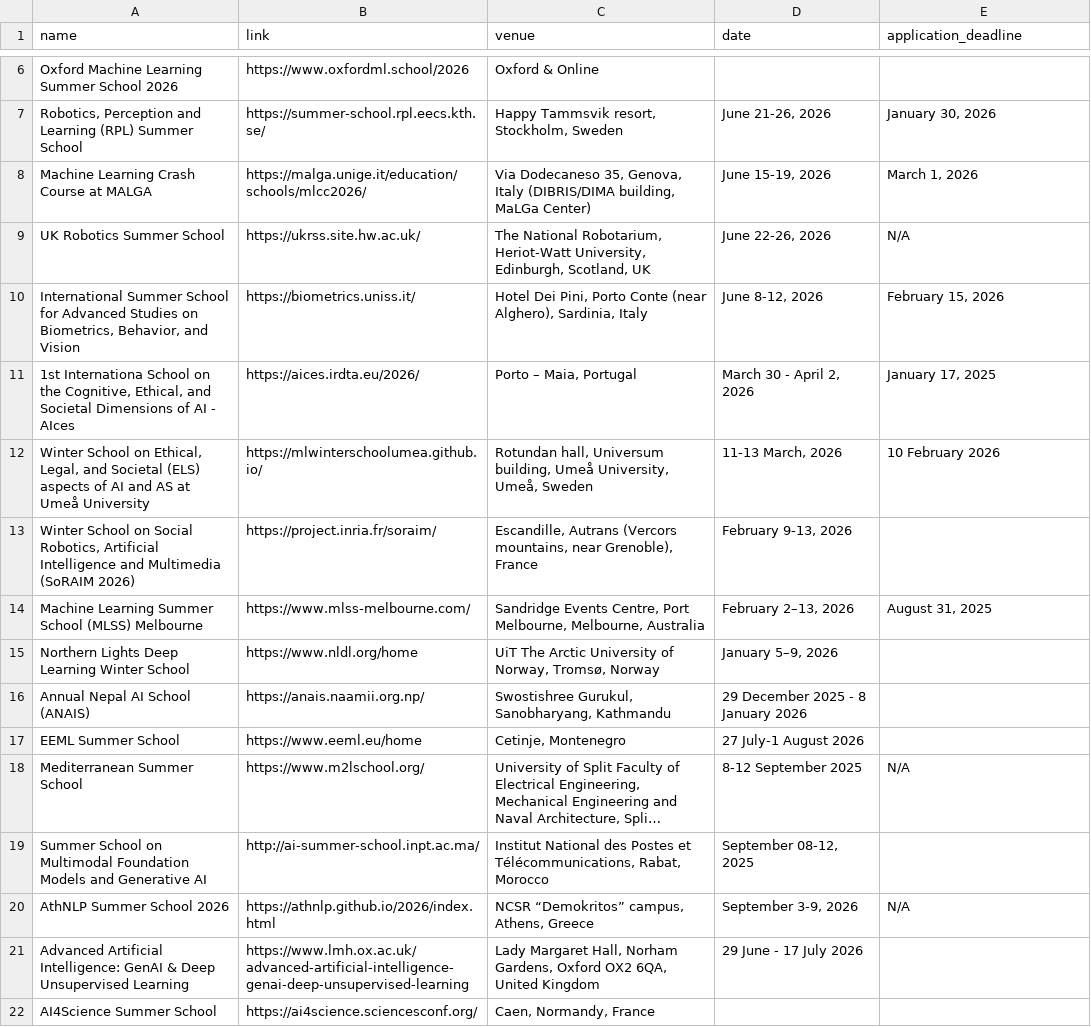
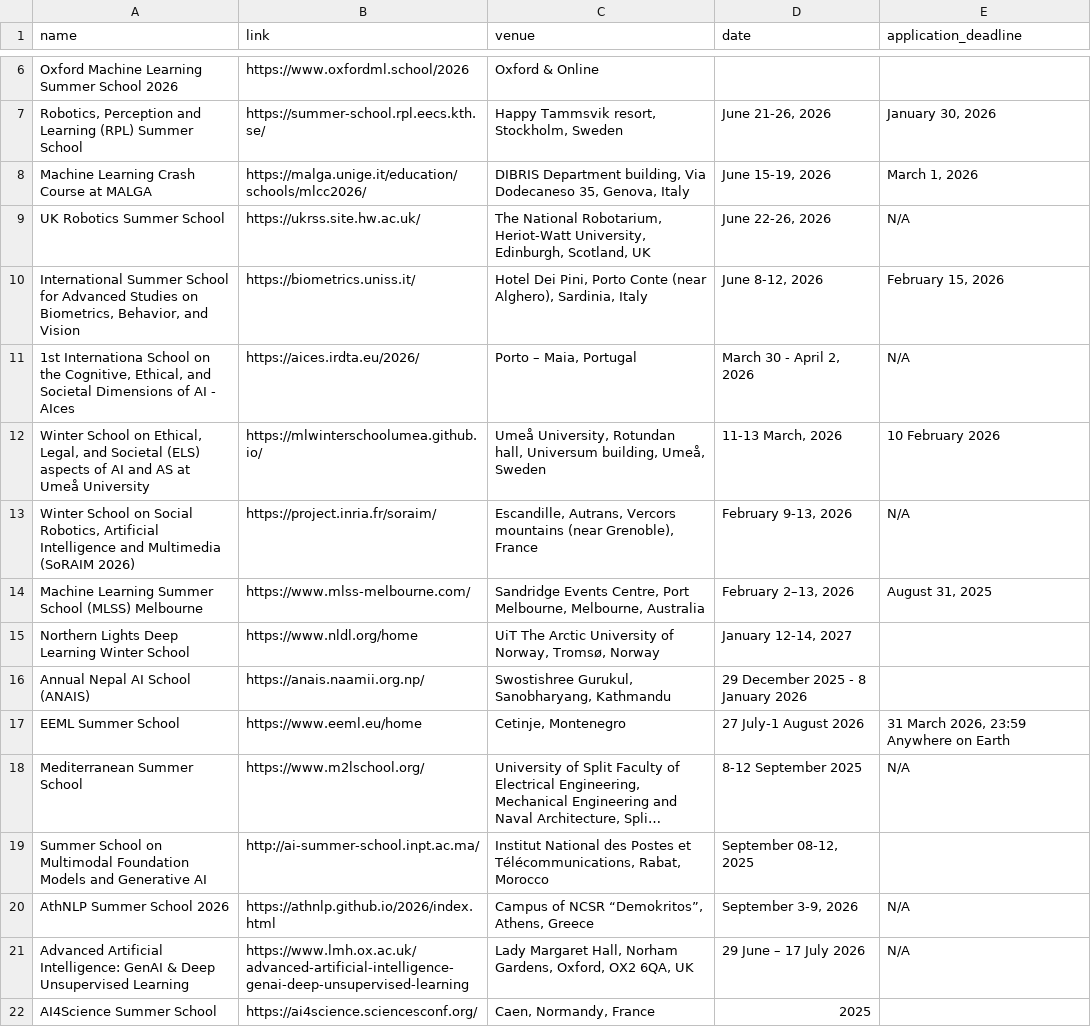
Before and after one commit to ivanvykopal/winter-summer-schools, a CSV file: frontend/api/data/extracted_information.csv, drawn as a sheet; only a part is shown, gaps mark what is left out; long unchanged cells end in …; the diff names each change by its address in the sheet, - before the commit and + after, or states it on an @@ line.

```diff
--- a/frontend/api/data/extracted_information.csv
+++ b/frontend/api/data/extracted_information.csv
-C8 (venue): Via Dodecaneso 35, Genova, Italy (DIBRIS/DIMA building, MaLGa Center)
+C8 (venue): DIBRIS Department building, Via Dodecaneso 35, Genova, Italy
-E11 (application_deadline): January 17, 2025
+E11 (application_deadline): N/A
-C12 (venue): Rotundan hall, Universum building, Umeå University, Umeå, Sweden
+C12 (venue): Umeå University, Rotundan hall, Universum building, Umeå, Sweden
-C13 (venue): Escandille, Autrans (Vercors mountains, near Grenoble), France
+C13 (venue): Escandille, Autrans, Vercors mountains (near Grenoble), France
-D13 (date): February 9-13, 2026
+D13 (date): February 9‑13, 2026
-E13 (application_deadline): (empty)
+E13 (application_deadline): N/A
-D15 (date): January 5–9, 2026
+D15 (date): January 12‑14, 2027
-E17 (application_deadline): (empty)
+E17 (application_deadline): 31 March 2026, 23:59 Anywhere on Earth
-C20 (venue): NCSR “Demokritos” campus, Athens, Greece
+C20 (venue): Campus of NCSR “Demokritos”, Athens, Greece
-C21 (venue): …Norham Gardens, Oxford OX2 6QA, United Kingdom
+C21 (venue): …Norham Gardens, Oxford, OX2 6QA, UK
-D21 (date): 29 June - 17 July 2026
+D21 (date): 29 June – 17 July 2026
-E21 (application_deadline): (empty)
+E21 (application_deadline): N/A
-D22 (date): (empty)
+D22 (date): 2025
```
